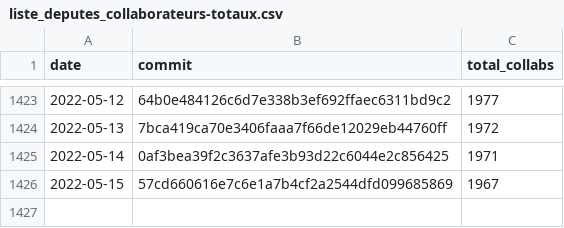
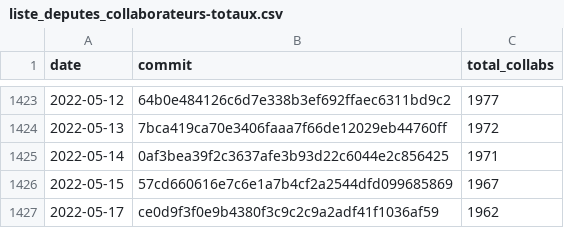
Before and after one commit to regardscitoyens/Collaborateurs-Parlement, a CSV file: data/liste_deputes_collaborateurs-totaux.csv, drawn as a sheet; only a part is shown, gaps mark what is left out; the diff names each change by its address in the sheet, - before the commit and + after, or states it on an @@ line.

Commit message:
update totaux

```diff
--- a/data/liste_deputes_collaborateurs-totaux.csv
+++ b/data/liste_deputes_collaborateurs-totaux.csv
+row 1427: 2022-05-17 | ce0d9f3f0e9b4380f3c9c2c9a2adf41f1036af59 | 1962
```
